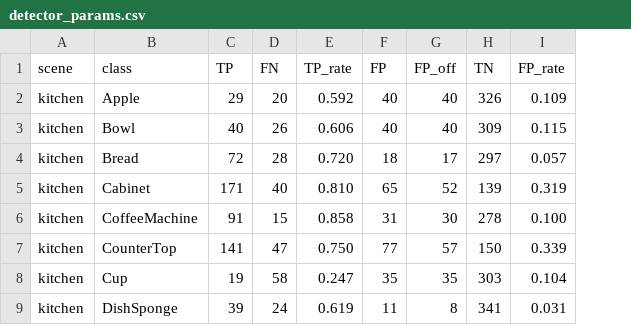
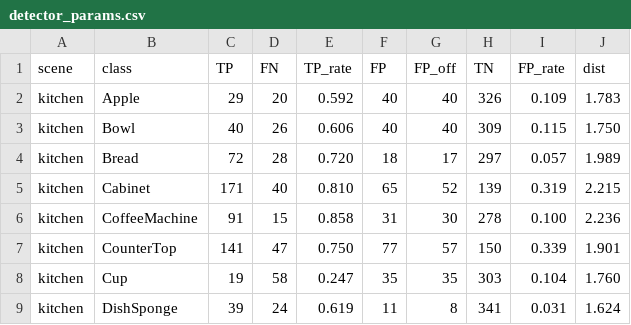
Before and after one commit to zkytony/cos-pomdp, a CSV file: experiments/thor/detector_params.csv, drawn as a sheet; only a part is shown; the diff names each change by its address in the sheet, - before the commit and + after, or states it on an @@ line.

```diff
--- a/experiments/thor/detector_params.csv
+++ b/experiments/thor/detector_params.csv
+column J (dist), rows 2-9: 1.783 | 1.750 | 1.989 | 2.215 | 2.236 | 1.901 | 1.760 | 1.624
```
Also changed, not shown: 3 other files.
